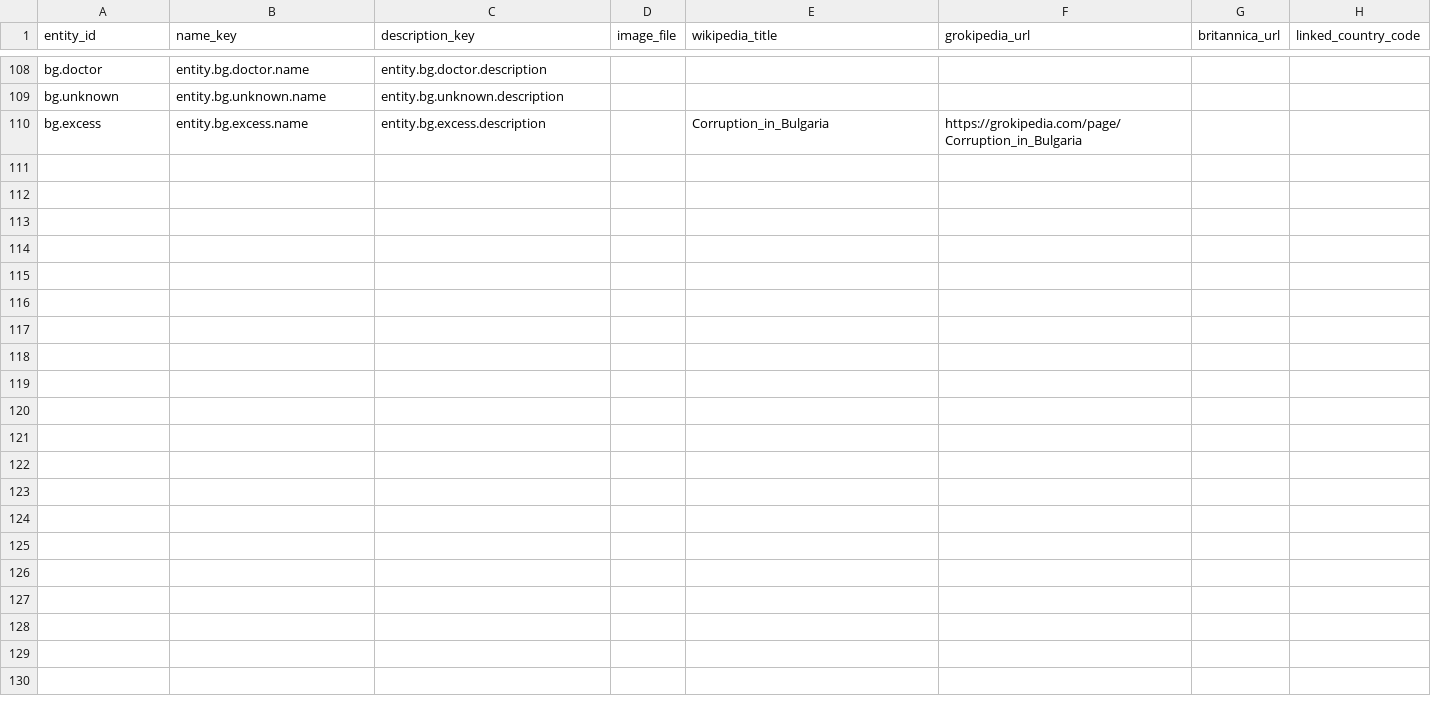
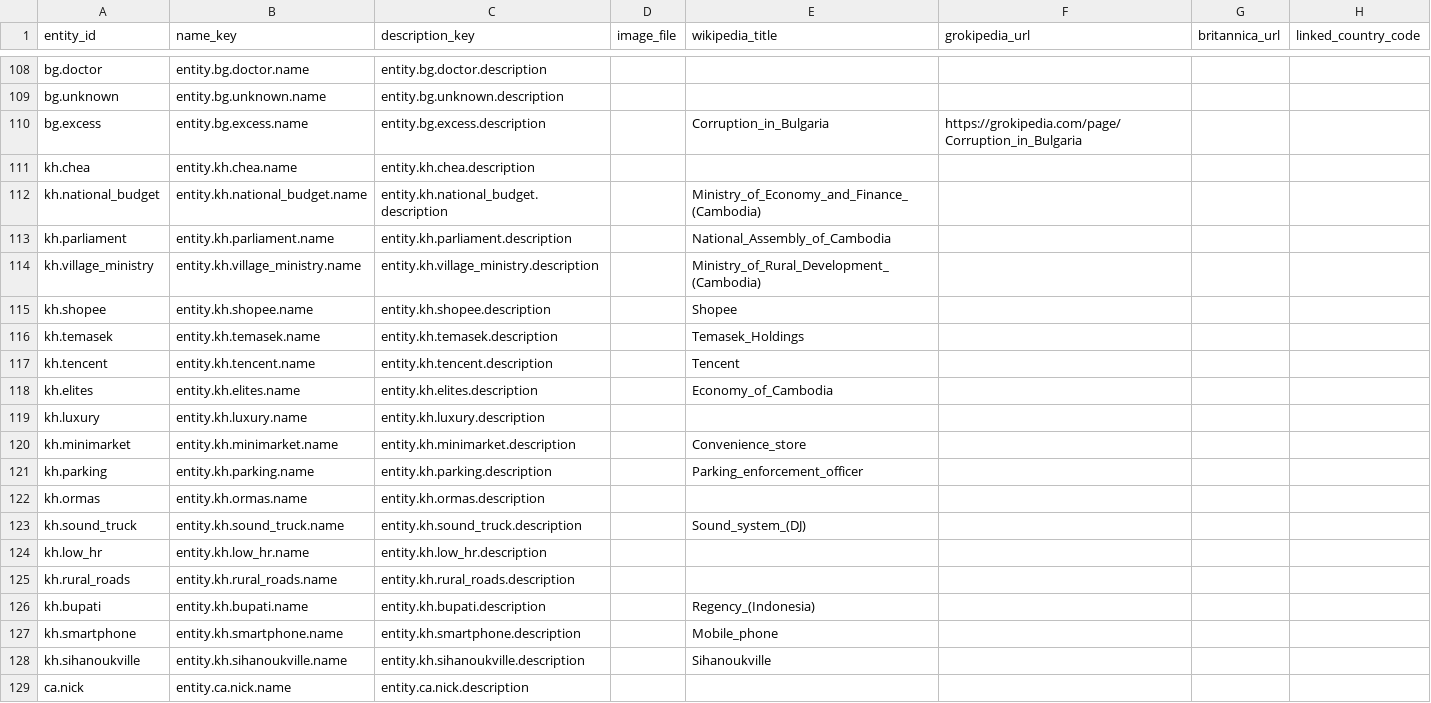
Before and after one commit to nicolas-trente-ans/le-monde-des-contrats-sociaux, a CSV file: public/assets/data/entities.csv, drawn as a sheet; only a part is shown, gaps mark what is left out; the diff covers the shown part only; the diff names each change by its address in the sheet, - before the commit and + after, or states it on an @@ line.

Commit message:
feat: Added Canada and Cambodia

```diff
--- a/public/assets/data/entities.csv
+++ b/public/assets/data/entities.csv
+row 111: kh.chea | entity.kh.chea.name | entity.kh.chea.description
+row 112: kh.national_budget | entity.kh.national_budget.name | entity.kh.national_budget.description |  | Ministry_of_Economy_and_Finance_(Cambodia)
+row 113: kh.parliament | entity.kh.parliament.name | entity.kh.parliament.description |  | National_Assembly_of_Cambodia
+row 114: kh.village_ministry | entity.kh.village_ministry.name | entity.kh.village_ministry.description |  | Ministry_of_Rural_Development_(Cambodia)
+row 115: kh.shopee | entity.kh.shopee.name | entity.kh.shopee.description |  | Shopee
+row 116: kh.temasek | entity.kh.temasek.name | entity.kh.temasek.description |  | Temasek_Holdings
+row 117: kh.tencent | entity.kh.tencent.name | entity.kh.tencent.description |  | Tencent
+row 118: kh.elites | entity.kh.elites.name | entity.kh.elites.description |  | Economy_of_Cambodia
+row 119: kh.luxury | entity.kh.luxury.name | entity.kh.luxury.description
+row 120: kh.minimarket | entity.kh.minimarket.name | entity.kh.minimarket.description |  | Convenience_store
+row 121: kh.parking | entity.kh.parking.name | entity.kh.parking.description |  | Parking_enforcement_officer
+row 122: kh.ormas | entity.kh.ormas.name | entity.kh.ormas.description
+row 123: kh.sound_truck | entity.kh.sound_truck.name | entity.kh.sound_truck.description |  | Sound_system_(DJ)
+row 124: kh.low_hr | entity.kh.low_hr.name | entity.kh.low_hr.description
+row 125: kh.rural_roads | entity.kh.rural_roads.name | entity.kh.rural_roads.description
+row 126: kh.bupati | entity.kh.bupati.name | entity.kh.bupati.description |  | Regency_(Indonesia)
+row 127: kh.smartphone | entity.kh.smartphone.name | entity.kh.smartphone.description |  | Mobile_phone
+row 128: kh.sihanoukville | entity.kh.sihanoukville.name | entity.kh.sihanoukville.description |  | Sihanoukville
+row 129: ca.nick | entity.ca.nick.name | entity.ca.nick.description
```
Also changed, not shown: 19 added rows elsewhere in this file, public/assets/data/country_entities.csv, public/assets/data/entity_relationships.csv, 2 other files.
